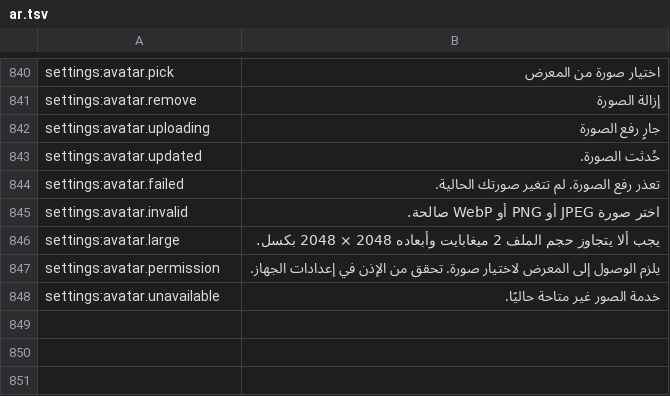
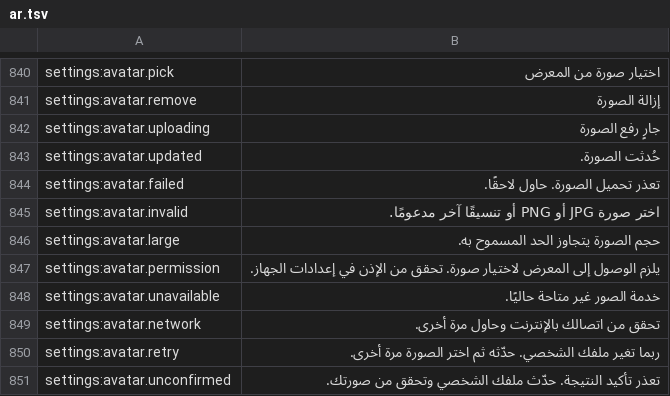
Before and after one commit to DogusDemirr/PayAhead, a TSV file: mobile/src/i18n/drafts/ar.tsv, drawn as a sheet; only a part is shown, gaps mark what is left out.

```diff
--- a/mobile/src/i18n/drafts/ar.tsv
+++ b/mobile/src/i18n/drafts/ar.tsv
@@ -843,6 +843,9 @@ settings:avatar.uploading|جارٍ رفع الصورة
 settings:avatar.updated|حُدثت الصورة.
-settings:avatar.failed|تعذر رفع الصورة. لم تتغير صورتك الحالية.
-settings:avatar.invalid|اختر صورة JPEG أو PNG أو WebP صالحة.
-settings:avatar.large|يجب ألا يتجاوز حجم الملف 2 ميغابايت وأبعاده 2048 × 2048 بكسل.
+settings:avatar.failed|تعذر تحميل الصورة. حاول لاحقًا.
+settings:avatar.invalid|اختر صورة JPG أو PNG أو تنسيقًا آخر مدعومًا.
+settings:avatar.large|حجم الصورة يتجاوز الحد المسموح به.
 settings:avatar.permission|يلزم الوصول إلى المعرض لاختيار صورة. تحقق من الإذن في إعدادات الجهاز.
 settings:avatar.unavailable|خدمة الصور غير متاحة حاليًا.
+settings:avatar.network|تحقق من اتصالك بالإنترنت وحاول مرة أخرى.
+settings:avatar.retry|ربما تغير ملفك الشخصي. حدّثه ثم اختر الصورة مرة أخرى.
+settings:avatar.unconfirmed|تعذر تأكيد النتيجة. حدّث ملفك الشخصي وتحقق من صورتك.
```
Also changed, not shown: mobile/src/i18n/drafts/de.tsv, mobile/src/i18n/drafts/hi.tsv, 45 other files.
